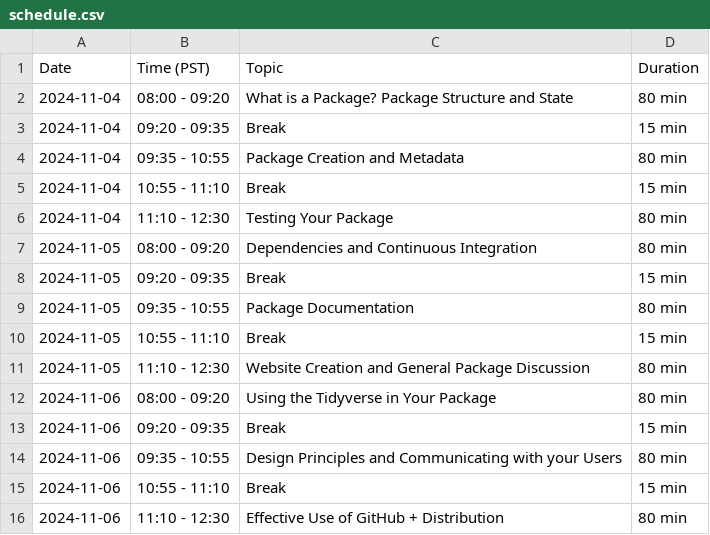
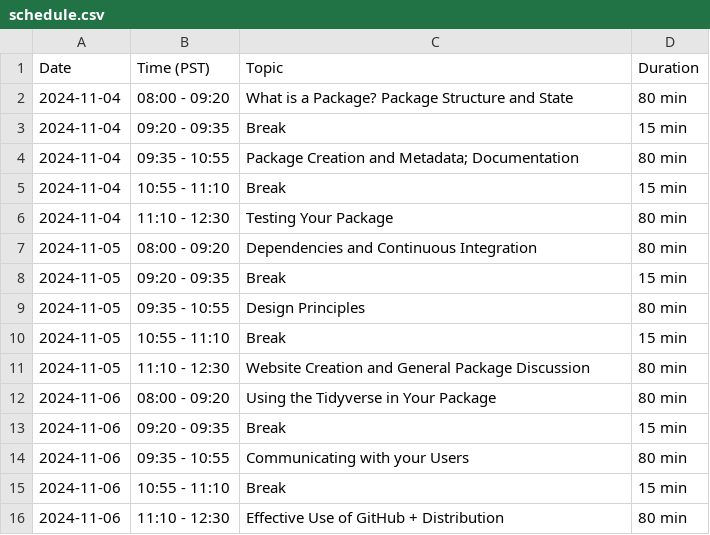
Before and after one commit to ateucher/pkg-dev-dfo-2024-11, a CSV file: data/schedule.csv, drawn as a sheet.

Commit message:
Update Schedule

```diff
--- a/data/schedule.csv
+++ b/data/schedule.csv
@@ -3,3 +3,3 @@ Date,Time (PST),Topic,Duration
 2024-11-04,09:20 - 09:35,Break,15 min
-2024-11-04,09:35 - 10:55,Package Creation and Metadata,80 min
+2024-11-04,09:35 - 10:55,Package Creation and Metadata; Documentation,80 min
 2024-11-04,10:55 - 11:10,Break,15 min
@@ -8,3 +8,3 @@ Date,Time (PST),Topic,Duration
 2024-11-05,09:20 - 09:35,Break,15 min
-2024-11-05,09:35 - 10:55,Package Documentation,80 min
+2024-11-05,09:35 - 10:55,Design Principles,80 min
 2024-11-05,10:55 - 11:10,Break,15 min
@@ -13,3 +13,3 @@ Date,Time (PST),Topic,Duration
 2024-11-06,09:20 - 09:35,Break,15 min
-2024-11-06,09:35 - 10:55,Design Principles and Communicating with your Users,80 min
+2024-11-06,09:35 - 10:55,Communicating with your Users,80 min
 2024-11-06,10:55 - 11:10,Break,15 min
```
